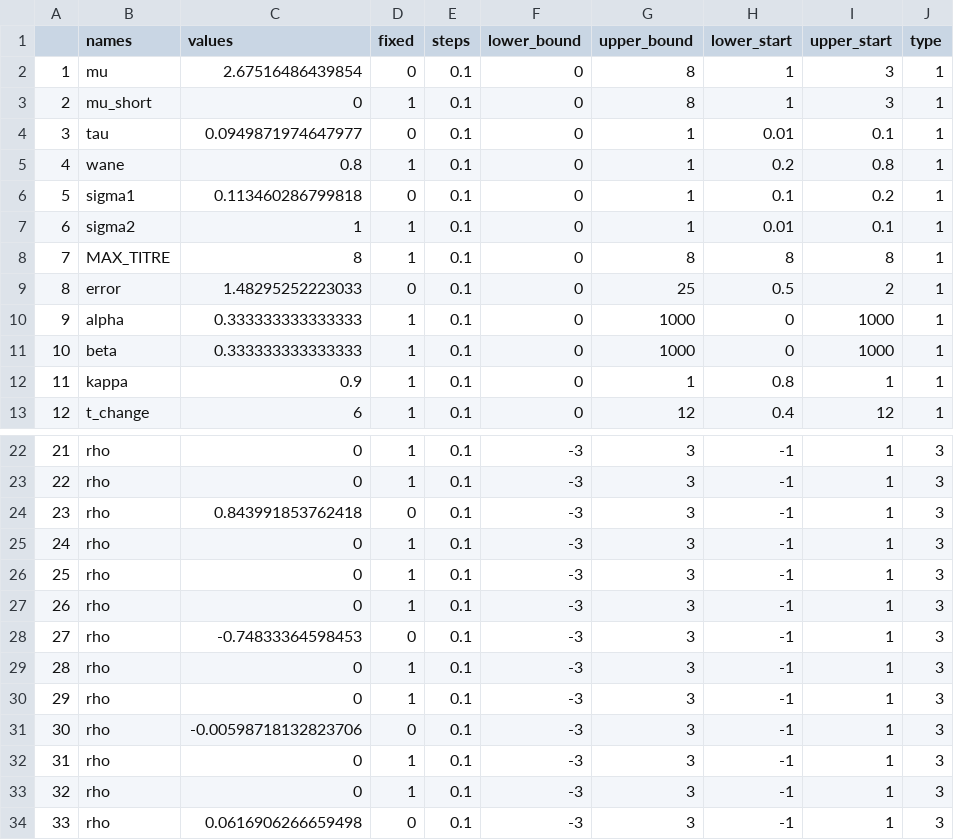
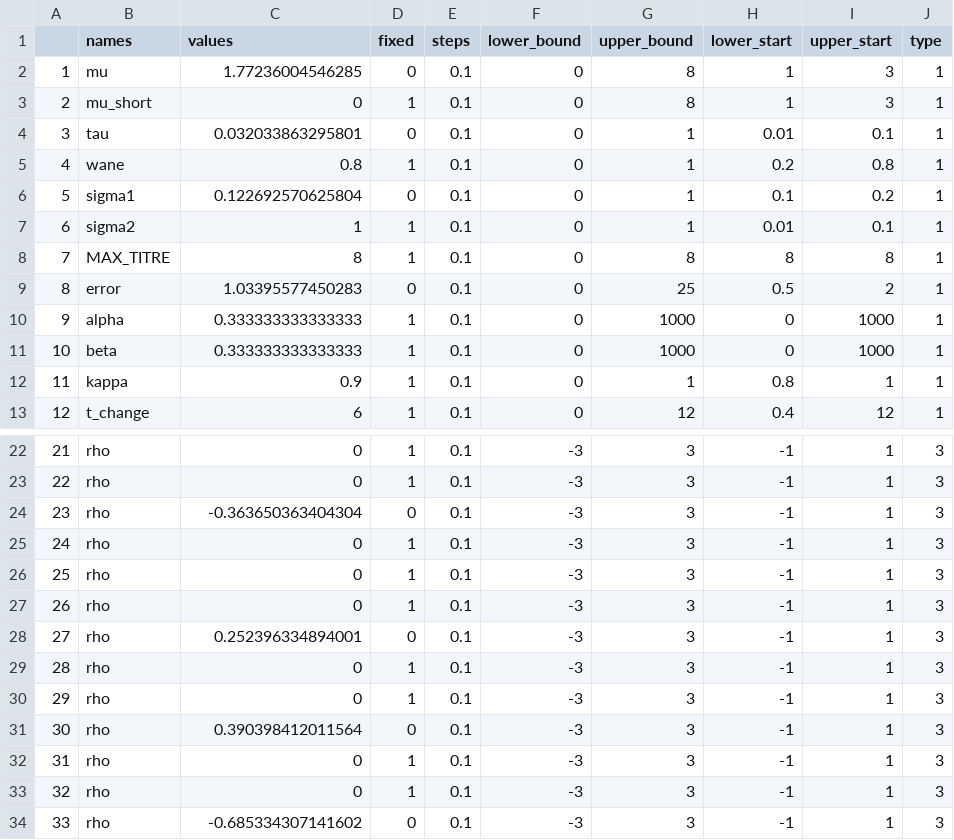
Before and after one commit to kath-o-reilly/serosolver_norovirus_simulation, a CSV file: chains/sim_noro_allsampled/sim_noro_allsampled_3_start_tab.csv, drawn as a sheet; only a part is shown, gaps mark what is left out.

```diff
--- a/chains/sim_noro_allsampled/sim_noro_allsampled_3_start_tab.csv
+++ b/chains/sim_noro_allsampled/sim_noro_allsampled_3_start_tab.csv
@@ -1,10 +1,10 @@
 "","names","values","fixed","steps","lower_bound","upper_bound","lower_start","upper_start","type"
-"1","mu",2.67516486439854,0,0.1,0,8,1,3,1
+"1","mu",1.77236004546285,0,0.1,0,8,1,3,1
 "2","mu_short",0,1,0.1,0,8,1,3,1
-"3","tau",0.0949871974647977,0,0.1,0,1,0.01,0.1,1
+"3","tau",0.032033863295801,0,0.1,0,1,0.01,0.1,1
 "4","wane",0.8,1,0.1,0,1,0.2,0.8,1
-"5","sigma1",0.113460286799818,0,0.1,0,1,0.1,0.2,1
+"5","sigma1",0.122692570625804,0,0.1,0,1,0.1,0.2,1
 "6","sigma2",1,1,0.1,0,1,0.01,0.1,1
 "7","MAX_TITRE",8,1,0.1,0,8,8,8,1
-"8","error",1.48295252223033,0,0.1,0,25,0.5,2,1
+"8","error",1.03395577450283,0,0.1,0,25,0.5,2,1
 "9","alpha",0.333333333333333,1,0.1,0,1000,0,1000,1
@@ -23,3 +23,3 @@
 "22","rho",0,1,0.1,-3,3,-1,1,3
-"23","rho",0.843991853762418,0,0.1,-3,3,-1,1,3
+"23","rho",-0.363650363404304,0,0.1,-3,3,-1,1,3
 "24","rho",0,1,0.1,-3,3,-1,1,3
@@ -27,8 +27,8 @@
 "26","rho",0,1,0.1,-3,3,-1,1,3
-"27","rho",-0.74833364598453,0,0.1,-3,3,-1,1,3
+"27","rho",0.252396334894001,0,0.1,-3,3,-1,1,3
 "28","rho",0,1,0.1,-3,3,-1,1,3
 "29","rho",0,1,0.1,-3,3,-1,1,3
-"30","rho",-0.00598718132823706,0,0.1,-3,3,-1,1,3
+"30","rho",0.390398412011564,0,0.1,-3,3,-1,1,3
 "31","rho",0,1,0.1,-3,3,-1,1,3
 "32","rho",0,1,0.1,-3,3,-1,1,3
-"33","rho",0.0616906266659498,0,0.1,-3,3,-1,1,3
+"33","rho",-0.685334307141602,0,0.1,-3,3,-1,1,3
```
Also changed, not shown: chains/sim_noro_allsampled/sim_noro_allsampled_1_chain.csv, chains/sim_noro_allsampled/sim_noro_allsampled_1_start_tab.csv, 17 other files.
